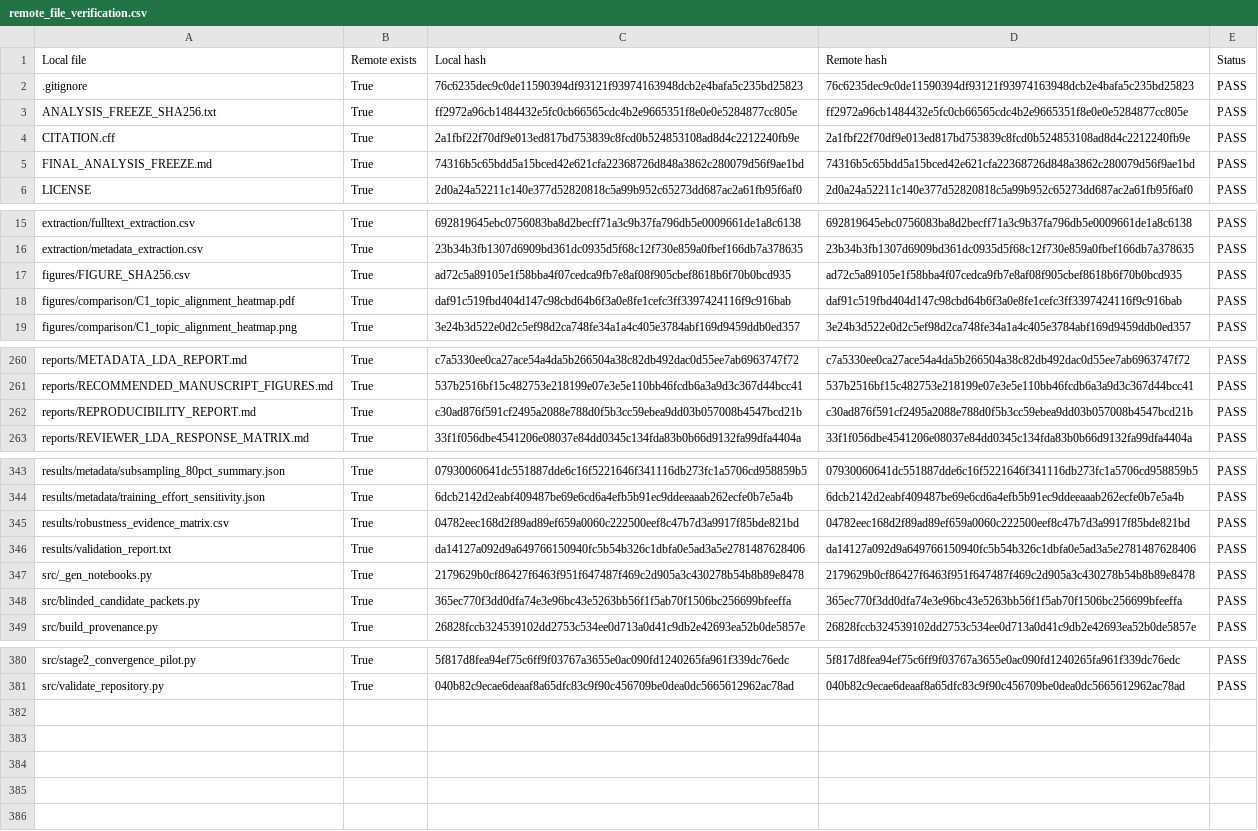
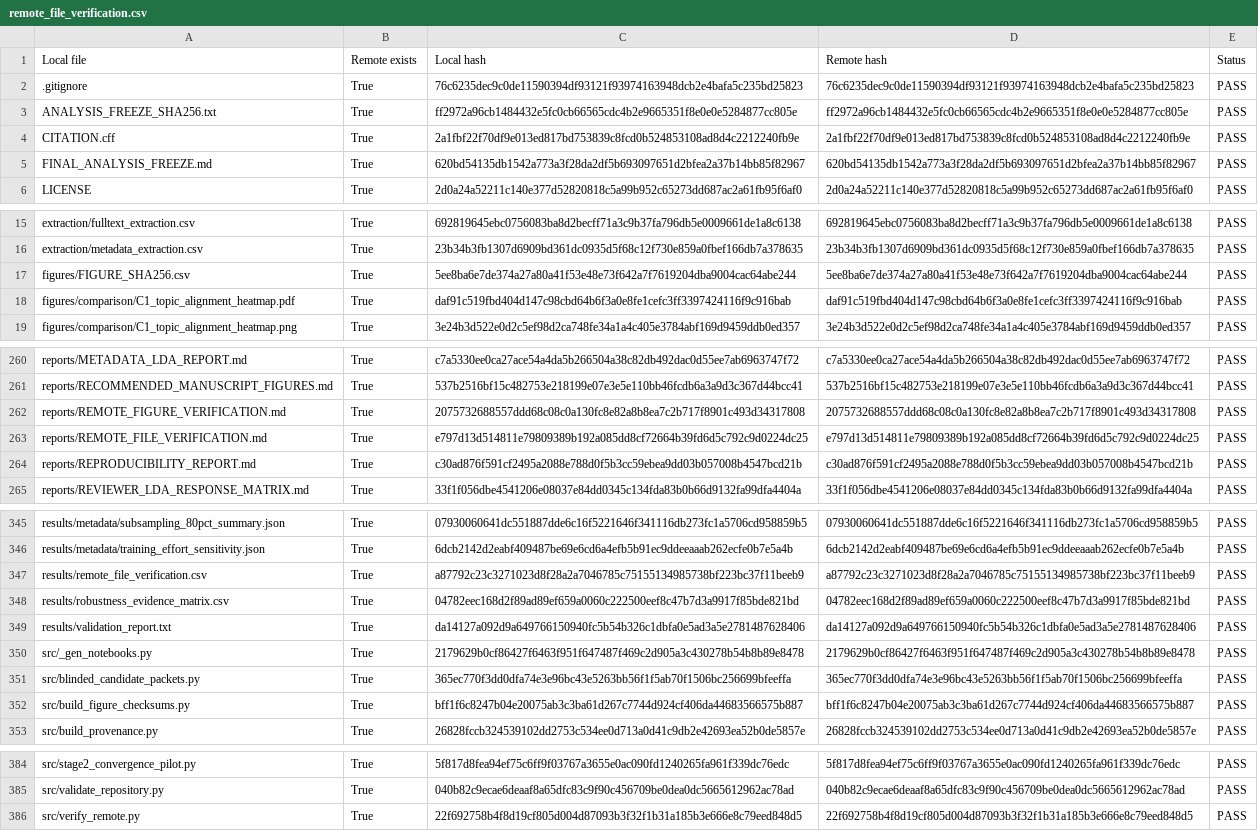
Before and after one commit to OsamaFaker/AI-Code-Hallucination-LDA, a CSV file: results/remote_file_verification.csv, drawn as a sheet; only a part is shown, gaps mark what is left out; the diff covers the shown part only.

```diff
--- a/results/remote_file_verification.csv
+++ b/results/remote_file_verification.csv
@@ -4,3 +4,3 @@ ANALYSIS_FREEZE_SHA256.txt,True,ff2972a96cb1484432e5fc0cb66565cdc4b2e9665351f8e0
 CITATION.cff,True,2a1fbf22f70df9e013ed817bd753839c8fcd0b524853108ad8d4c2212240fb9e,2a1fbf22f70df9e013ed817bd753839c8fcd0b524853108ad8d4c2212240fb9e,PASS
-FINAL_ANALYSIS_FREEZE.md,True,74316b5c65bdd5a15bced42e621cfa22368726d848a3862c280079d56f9ae1bd,74316b5c65bdd5a15bced42e621cfa22368726d848a3862c280079d56f9ae1bd,PASS
+FINAL_ANALYSIS_FREEZE.md,True,620bd54135db1542a773a3f28da2df5b693097651d2bfea2a37b14bb85f82967,620bd54135db1542a773a3f28da2df5b693097651d2bfea2a37b14bb85f82967,PASS
 LICENSE,True,2d0a24a52211c140e377d52820818c5a99b952c65273dd687ac2a61fb95f6af0,2d0a24a52211c140e377d52820818c5a99b952c65273dd687ac2a61fb95f6af0,PASS
@@ -16,3 +16,3 @@ extraction/fulltext_extraction.csv,True,692819645ebc0756083ba8d2becff71a3c9b37fa
 extraction/metadata_extraction.csv,True,23b34b3fb1307d6909bd361dc0935d5f68c12f730e859a0fbef166db7a378635,23b34b3fb1307d6909bd361dc0935d5f68c12f730e859a0fbef166db7a378635,PASS
-figures/FIGURE_SHA256.csv,True,ad72c5a89105e1f58bba4f07cedca9fb7e8af08f905cbef8618b6f70b0bcd935,ad72c5a89105e1f58bba4f07cedca9fb7e8af08f905cbef8618b6f70b0bcd935,PASS
+figures/FIGURE_SHA256.csv,True,5ee8ba6e7de374a27a80a41f53e48e73f642a7f7619204dba9004cac64abe244,5ee8ba6e7de374a27a80a41f53e48e73f642a7f7619204dba9004cac64abe244,PASS
 figures/comparison/C1_topic_alignment_heatmap.pdf,True,daf91c519fbd404d147c98cbd64b6f3a0e8fe1cefc3ff3397424116f9c916bab,daf91c519fbd404d147c98cbd64b6f3a0e8fe1cefc3ff3397424116f9c916bab,PASS
@@ -261,2 +261,4 @@ reports/METADATA_LDA_REPORT.md,True,c7a5330ee0ca27ace54a4da5b266504a38c82db492da
 reports/RECOMMENDED_MANUSCRIPT_FIGURES.md,True,537b2516bf15c482753e218199e07e3e5e110bb46fcdb6a3a9d3c367d44bcc41,537b2516bf15c482753e218199e07e3e5e110bb46fcdb6a3a9d3c367d44bcc41,PASS
+reports/REMOTE_FIGURE_VERIFICATION.md,True,2075732688557ddd68c08c0a130fc8e82a8b8ea7c2b717f8901c493d34317808,2075732688557ddd68c08c0a130fc8e82a8b8ea7c2b717f8901c493d34317808,PASS
+reports/REMOTE_FILE_VERIFICATION.md,True,e797d13d514811e79809389b192a085dd8cf72664b39fd6d5c792c9d0224dc25,e797d13d514811e79809389b192a085dd8cf72664b39fd6d5c792c9d0224dc25,PASS
 reports/REPRODUCIBILITY_REPORT.md,True,c30ad876f591cf2495a2088e788d0f5b3cc59ebea9dd03b057008b4547bcd21b,c30ad876f591cf2495a2088e788d0f5b3cc59ebea9dd03b057008b4547bcd21b,PASS
@@ -344,2 +346,3 @@ results/metadata/subsampling_80pct_summary.json,True,07930060641dc551887dde6c16f
 results/metadata/training_effort_sensitivity.json,True,6dcb2142d2eabf409487be69e6cd6a4efb5b91ec9ddeeaaab262ecfe0b7e5a4b,6dcb2142d2eabf409487be69e6cd6a4efb5b91ec9ddeeaaab262ecfe0b7e5a4b,PASS
+results/remote_file_verification.csv,True,a87792c23c3271023d8f28a2a7046785c75155134985738bf223bc37f11beeb9,a87792c23c3271023d8f28a2a7046785c75155134985738bf223bc37f11beeb9,PASS
 results/robustness_evidence_matrix.csv,True,04782eec168d2f89ad89ef659a0060c222500eef8c47b7d3a9917f85bde821bd,04782eec168d2f89ad89ef659a0060c222500eef8c47b7d3a9917f85bde821bd,PASS
@@ -348,2 +351,3 @@ src/_gen_notebooks.py,True,2179629b0cf86427f6463f951f647487f469c2d905a3c430278b5
 src/blinded_candidate_packets.py,True,365ec770f3dd0dfa74e3e96bc43e5263bb56f1f5ab70f1506bc256699bfeeffa,365ec770f3dd0dfa74e3e96bc43e5263bb56f1f5ab70f1506bc256699bfeeffa,PASS
+src/build_figure_checksums.py,True,bff1f6c8247b04e20075ab3c3ba61d267c7744d924cf406da44683566575b887,bff1f6c8247b04e20075ab3c3ba61d267c7744d924cf406da44683566575b887,PASS
 src/build_provenance.py,True,26828fccb324539102dd2753c534ee0d713a0d41c9db2e42693ea52b0de5857e,26828fccb324539102dd2753c534ee0d713a0d41c9db2e42693ea52b0de5857e,PASS
@@ -381 +385,2 @@ src/stage2_convergence_pilot.py,True,5f817d8fea94ef75c6ff9f03767a3655e0ac090fd12
 src/validate_repository.py,True,040b82c9ecae6deaaf8a65dfc83c9f90c456709be0dea0dc5665612962ac78ad,040b82c9ecae6deaaf8a65dfc83c9f90c456709be0dea0dc5665612962ac78ad,PASS
+src/verify_remote.py,True,22f692758b4f8d19cf805d004d87093b3f32f1b31a185b3e666e8c79eed848d5,22f692758b4f8d19cf805d004d87093b3f32f1b31a185b3e666e8c79eed848d5,PASS
```
Also changed, not shown: 2 edited cells elsewhere in this file, 3 other files.
